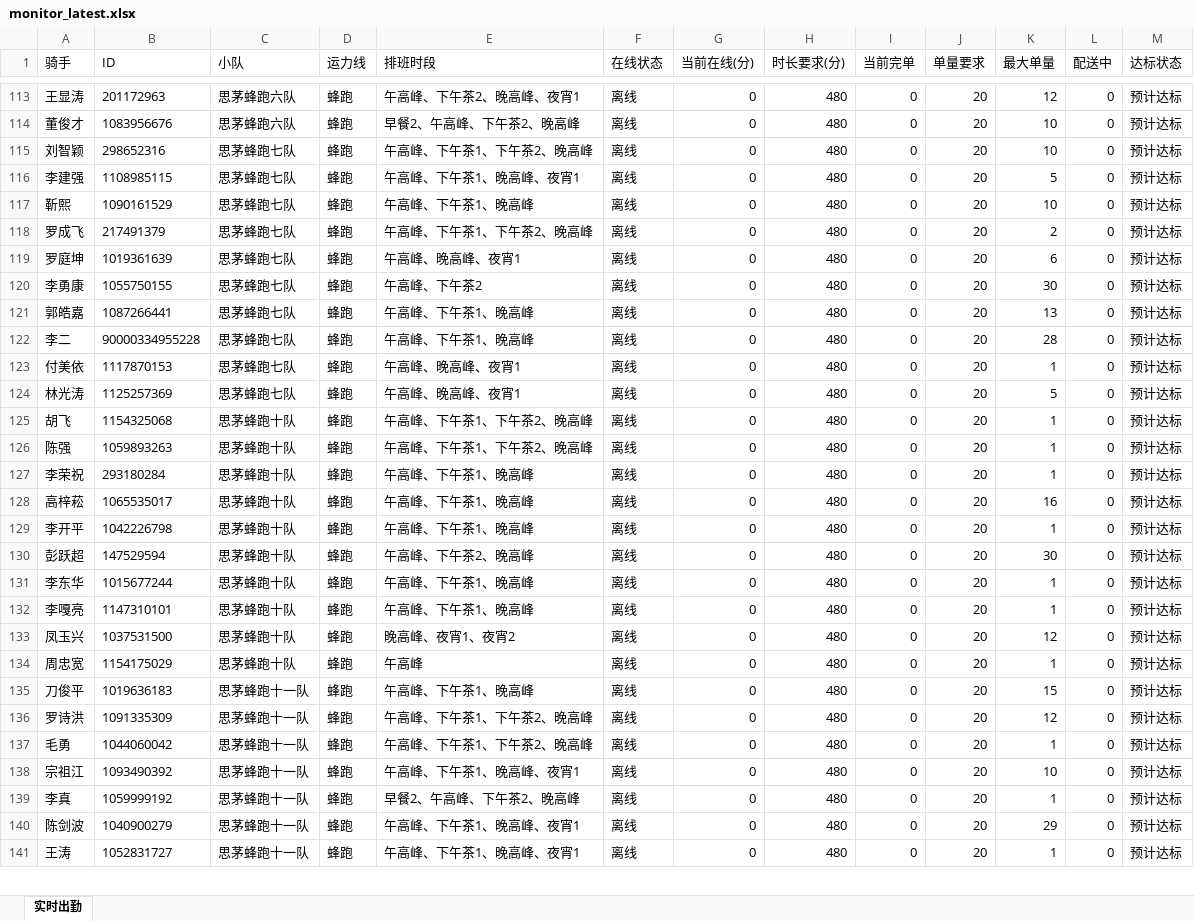
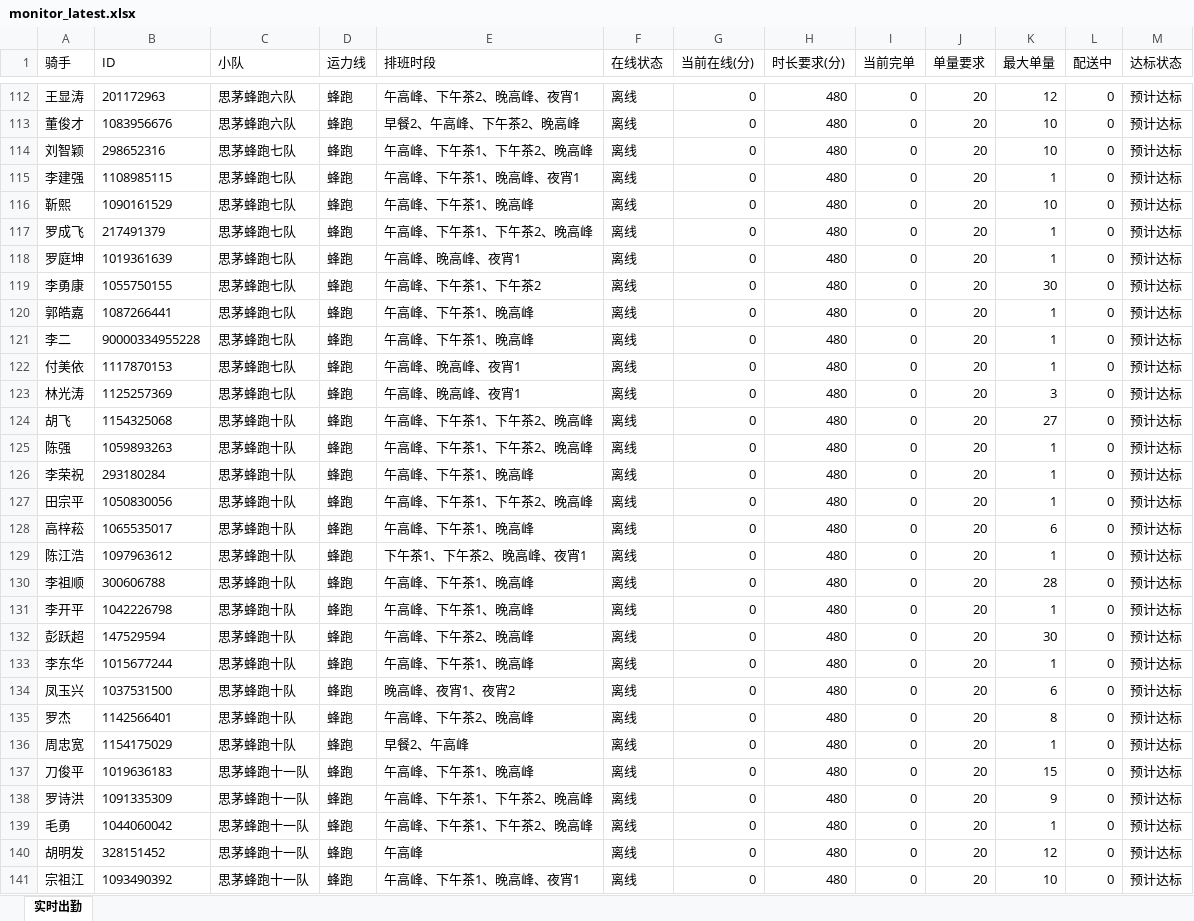
Before and after one commit to 424584635-png/dzt-dashboard, an Excel workbook: public/monitor_latest.xlsx, sheet 实时出勤, drawn as a sheet; only a part is shown, gaps mark what is left out; the shorter side is filled out with more unchanged rows; values as stored, in another font and other column widths than the file's, no borders; removed rows and columns are numbered as before the commit, all else as after; the diff covers the shown part only; the diff names each change by its address in the sheet, - before the commit and + after, or states it on an @@ line.

```diff
--- a/public/monitor_latest.xlsx (sheet 实时出勤)
+++ b/public/monitor_latest.xlsx (sheet 实时出勤)
-K115 (最大单量): 5
+K115 (最大单量): 1
-K117 (最大单量): 2
+K117 (最大单量): 1
-K118 (最大单量): 6
+K118 (最大单量): 1
-E119 (排班时段): 午高峰、下午茶2
+E119 (排班时段): 午高峰、下午茶1、下午茶2
-K120 (最大单量): 13
+K120 (最大单量): 1
-K121 (最大单量): 28
+K121 (最大单量): 1
-K123 (最大单量): 5
+K123 (最大单量): 3
-K124 (最大单量): 1
+K124 (最大单量): 27
+row 127: 田宗平 | 1050830056 | 思茅蜂跑十队 | 蜂跑 | 午高峰、下午茶1、下午茶2、晚高峰 | 离线 | 0 | 480 | 0 | 20 | 1 | 0 | 预计达标
-K128 (最大单量): 16
+K128 (最大单量): 6
+row 129: 陈江浩 | 1097963612 | 思茅蜂跑十队 | 蜂跑 | 下午茶1、下午茶2、晚高峰、夜宵1 | 离线 | 0 | 480 | 0 | 20 | 1 | 0 | 预计达标
+row 130: 李祖顺 | 300606788 | 思茅蜂跑十队 | 蜂跑 | 午高峰、下午茶1、晚高峰 | 离线 | 0 | 480 | 0 | 20 | 28 | 0 | 预计达标
-row 132: 李嘎亮 | 1147310101 | 思茅蜂跑十队 | 蜂跑 | 午高峰、下午茶1、晚高峰 | 离线 | 0 | 480 | 0 | 20 | 1 | 0 | 预计达标
-K134 (最大单量): 12
+K134 (最大单量): 6
+row 135: 罗杰 | 1142566401 | 思茅蜂跑十队 | 蜂跑 | 午高峰、下午茶2、晚高峰 | 离线 | 0 | 480 | 0 | 20 | 8 | 0 | 预计达标
-E136 (排班时段): 午高峰
+E136 (排班时段): 早餐2、午高峰
-K138 (最大单量): 12
+K138 (最大单量): 9
+row 140: 胡明发 | 328151452 | 思茅蜂跑十一队 | 蜂跑 | 午高峰 | 离线 | 0 | 480 | 0 | 20 | 12 | 0 | 预计达标
```
Also changed, not shown: 33 added rows, 24 removed rows and 71 edited cells elsewhere in this sheet.
